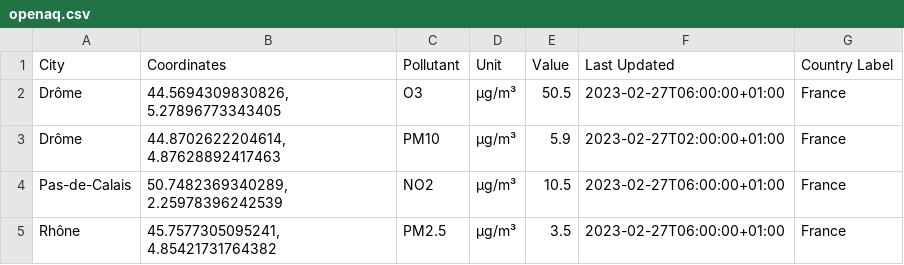
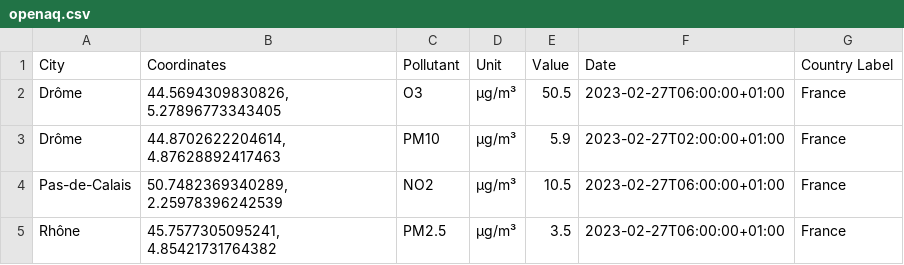
Before and after one commit to ThomasG1raud/SAE4, a CSV file: openaq.csv, drawn as a sheet; only a part is shown.

```diff
--- a/openaq.csv
+++ b/openaq.csv
@@ -1,2 +1,2 @@
-City,Coordinates,Pollutant,Unit,Value,Last Updated,Country Label
+City,Coordinates,Pollutant,Unit,Value,Date,Country Label
 Drôme,"44.5694309830826, 5.27896773343405",O3,µg/m³,50.5,2023-02-27T06:00:00+01:00,France
```
Also changed, not shown: 1 other file.
